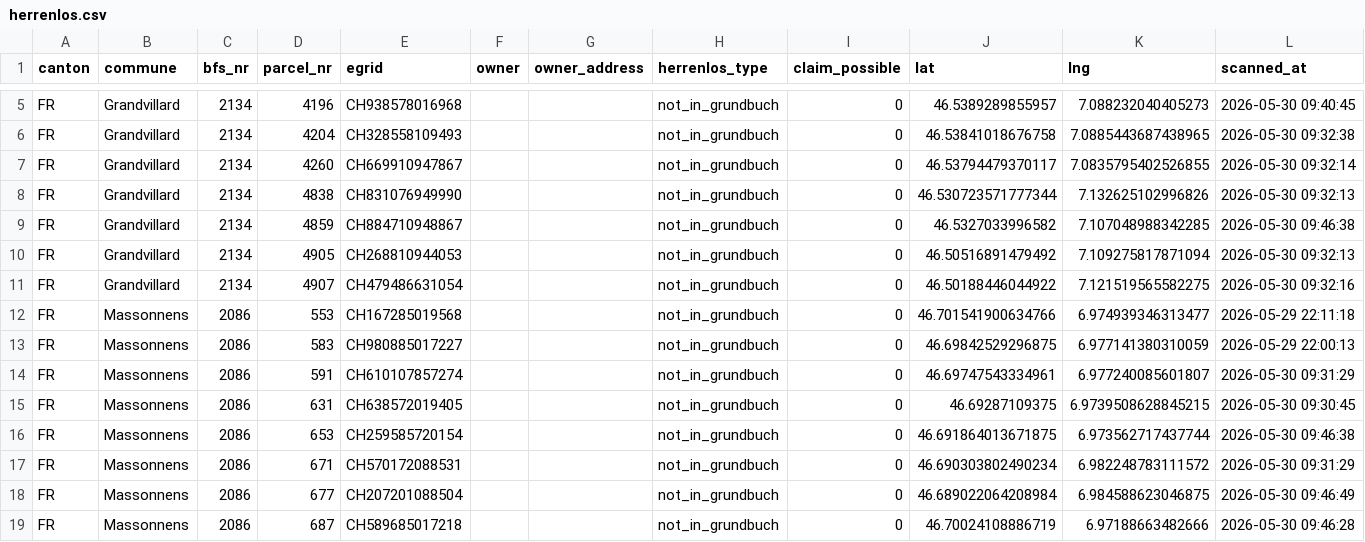
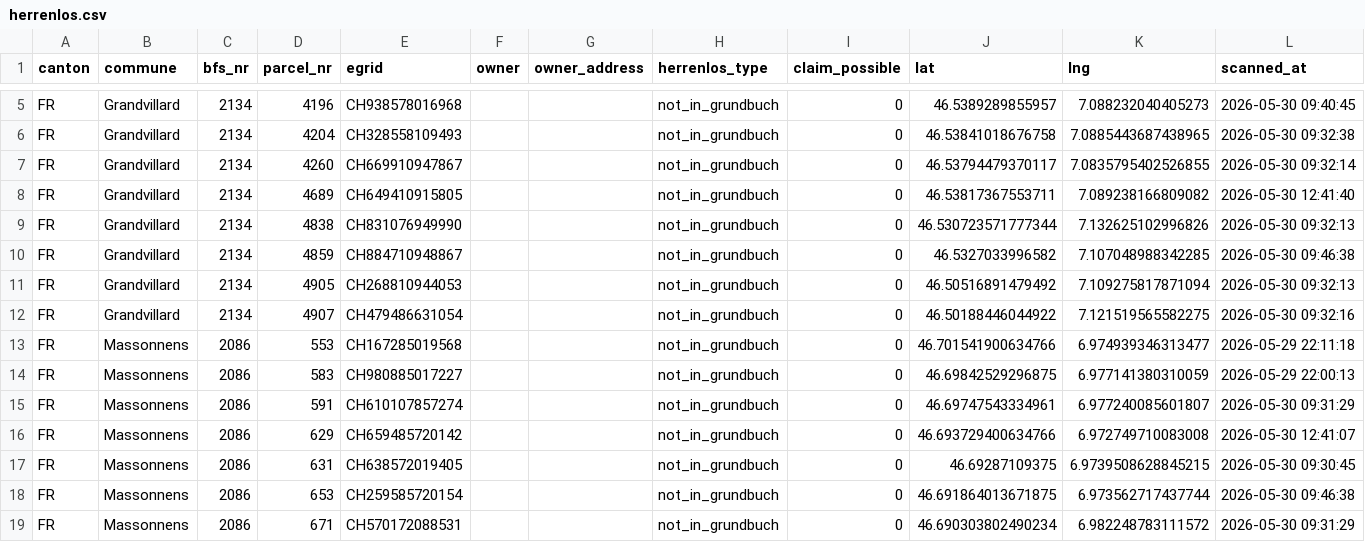
Before and after one commit to birniger/Herrenlos, a CSV file: docs/data/herrenlos.csv, drawn as a sheet; only a part is shown, gaps mark what is left out; the shorter side is filled out with more unchanged rows.

```diff
--- a/docs/data/herrenlos.csv
+++ b/docs/data/herrenlos.csv
@@ -7,2 +7,3 @@ FR,Grandvillard,2134,4204,CH328558109493,,,not_in_grundbuch,0,46.53841018676758,
 FR,Grandvillard,2134,4260,CH669910947867,,,not_in_grundbuch,0,46.53794479370117,7.0835795402526855,2026-05-30 09:32:14
+FR,Grandvillard,2134,4689,CH649410915805,,,not_in_grundbuch,0,46.53817367553711,7.089238166809082,2026-05-30 12:41:40
 FR,Grandvillard,2134,4838,CH831076949990,,,not_in_grundbuch,0,46.530723571777344,7.132625102996826,2026-05-30 09:32:13
@@ -14,2 +15,3 @@ FR,Massonnens,2086,583,CH980885017227,,,not_in_grundbuch,0,46.69842529296875,6.9
 FR,Massonnens,2086,591,CH610107857274,,,not_in_grundbuch,0,46.69747543334961,6.977240085601807,2026-05-30 09:31:29
+FR,Massonnens,2086,629,CH659485720142,,,not_in_grundbuch,0,46.693729400634766,6.972749710083008,2026-05-30 12:41:07
 FR,Massonnens,2086,631,CH638572019405,,,not_in_grundbuch,0,46.69287109375,6.9739508628845215,2026-05-30 09:30:45
```
Also changed, not shown: 5 other files.
